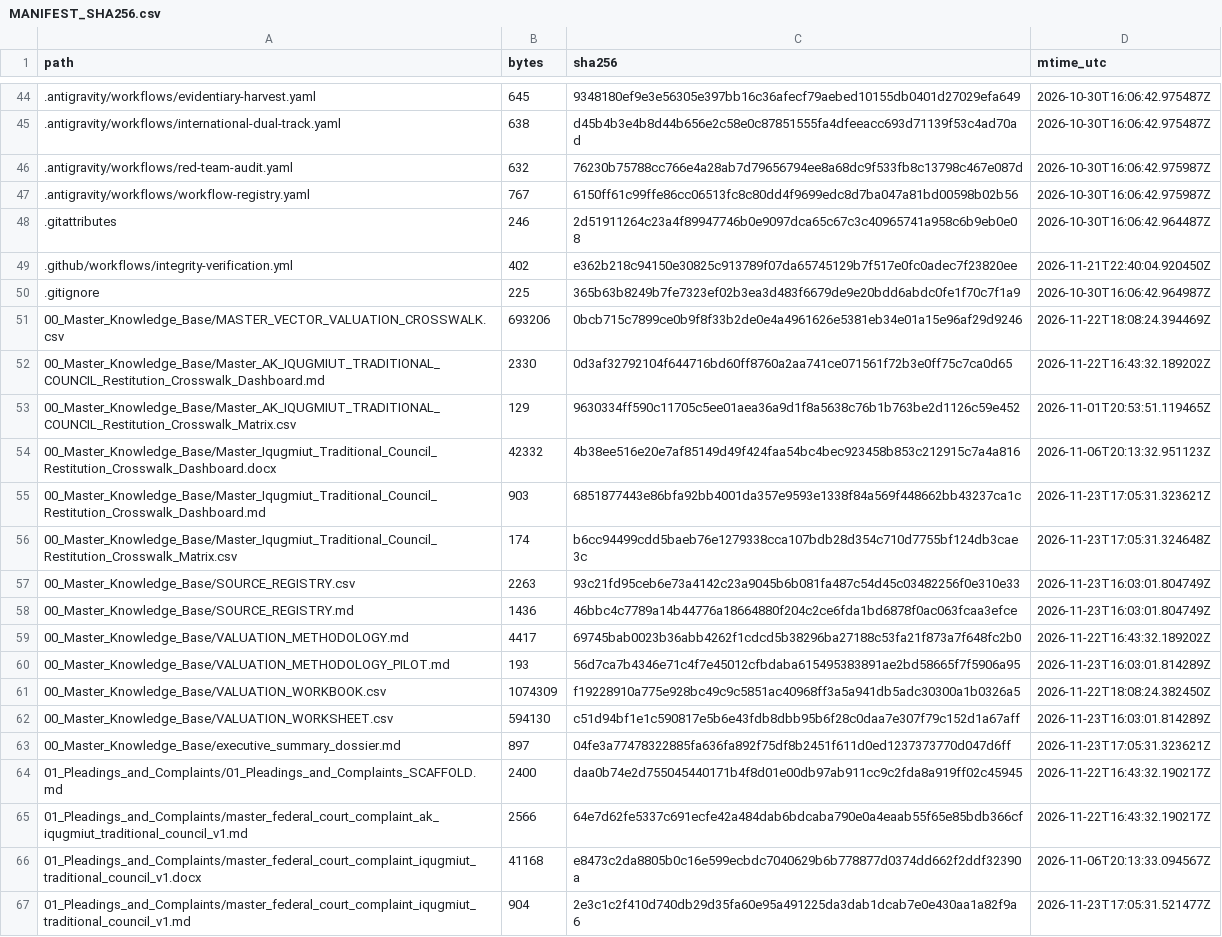
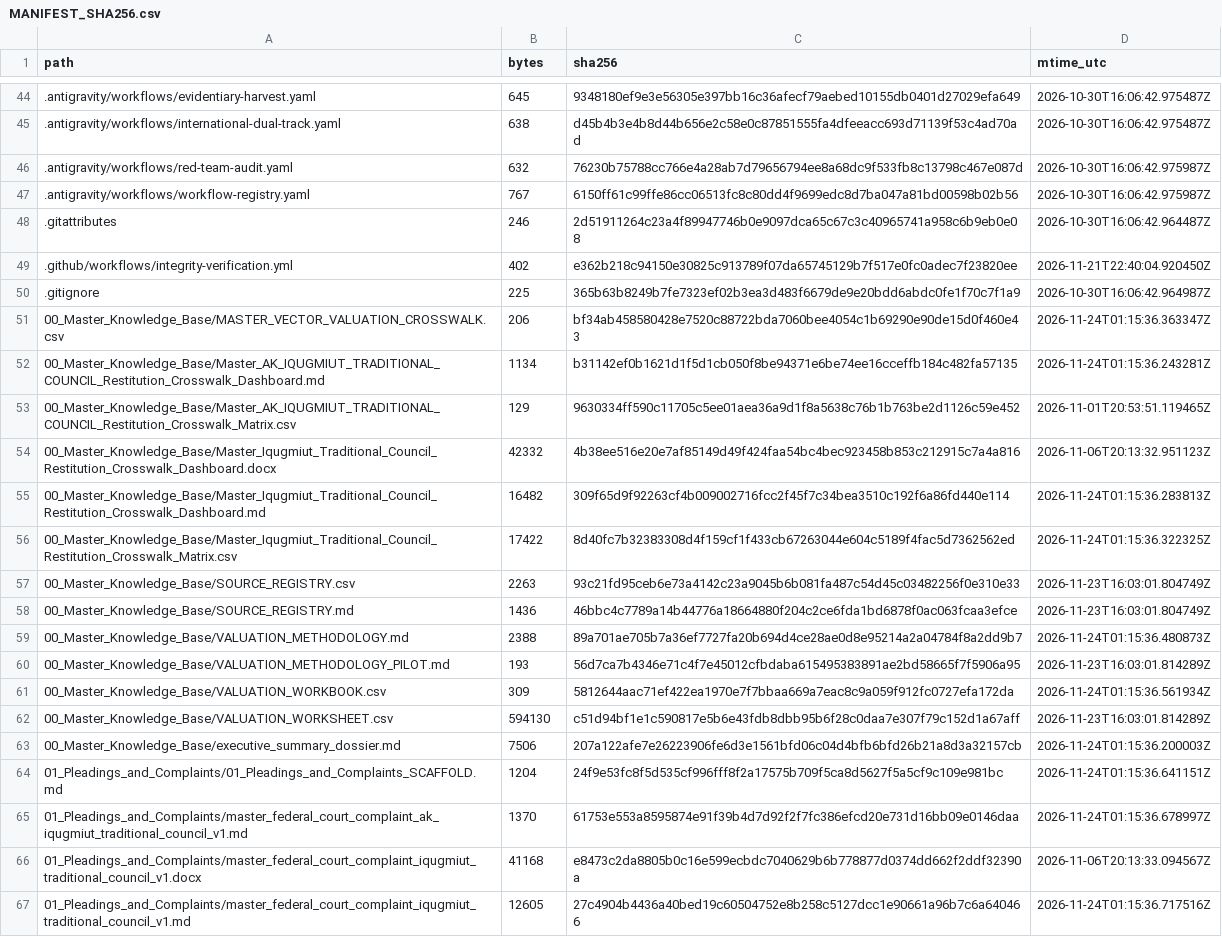
Before and after one commit to GlobalRestitutionAlliance/turtle-island-us-ak-iqugmiut-traditional-council-master-litigation, a CSV file: 99_Archives_and_Manifests/MANIFEST_SHA256.csv, drawn as a sheet; only a part is shown, gaps mark what is left out; the diff covers the shown part only.

```diff
--- a/99_Archives_and_Manifests/MANIFEST_SHA256.csv
+++ b/99_Archives_and_Manifests/MANIFEST_SHA256.csv
@@ -50,18 +50,18 @@ path,bytes,sha256,mtime_utc
 .gitignore,225,365b63b8249b7fe7323ef02b3ea3d483f6679de9e20bdd6abdc0fe1f70c7f1a9,2026-10-30T16:06:42.964987Z
-00_Master_Knowledge_Base/MASTER_VECTOR_VALUATION_CROSSWALK.csv,693206,0bcb715c7899ce0b9f8f33b2de0e4a4961626e5381eb34e01a15e96af29d9246,2026-11-22T18:08:24.394469Z
-00_Master_Knowledge_Base/Master_AK_IQUGMIUT_TRADITIONAL_COUNCIL_Restitution_Crosswalk_Dashboard.md,2330,0d3af32792104f644716bd60ff8760a2aa741ce071561f72b3e0ff75c7ca0d65,2026-11-22T16:43:32.189202Z
+00_Master_Knowledge_Base/MASTER_VECTOR_VALUATION_CROSSWALK.csv,206,bf34ab458580428e7520c88722bda7060bee4054c1b69290e90de15d0f460e43,2026-11-24T01:15:36.363347Z
+00_Master_Knowledge_Base/Master_AK_IQUGMIUT_TRADITIONAL_COUNCIL_Restitution_Crosswalk_Dashboard.md,1134,b31142ef0b1621d1f5d1cb050f8be94371e6be74ee16cceffb184c482fa57135,2026-11-24T01:15:36.243281Z
 00_Master_Knowledge_Base/Master_AK_IQUGMIUT_TRADITIONAL_COUNCIL_Restitution_Crosswalk_Matrix.csv,129,9630334ff590c11705c5ee01aea36a9d1f8a5638c76b1b763be2d1126c59e452,2026-11-01T20:53:51.119465Z
 00_Master_Knowledge_Base/Master_Iqugmiut_Traditional_Council_Restitution_Crosswalk_Dashboard.docx,42332,4b38ee516e20e7af85149d49f424faa54bc4bec923458b853c212915c7a4a816,2026-11-06T20:13:32.951123Z
-00_Master_Knowledge_Base/Master_Iqugmiut_Traditional_Council_Restitution_Crosswalk_Dashboard.md,903,6851877443e86bfa92bb4001da357e9593e1338f84a569f448662bb43237ca1c,2026-11-23T17:05:31.323621Z
-00_Master_Knowledge_Base/Master_Iqugmiut_Traditional_Council_Restitution_Crosswalk_Matrix.csv,174,b6cc94499cdd5baeb76e1279338cca107bdb28d354c710d7755bf124db3cae3c,2026-11-23T17:05:31.324648Z
+00_Master_Knowledge_Base/Master_Iqugmiut_Traditional_Council_Restitution_Crosswalk_Dashboard.md,16482,309f65d9f92263cf4b009002716fcc2f45f7c34bea3510c192f6a86fd440e114,2026-11-24T01:15:36.283813Z
+00_Master_Knowledge_Base/Master_Iqugmiut_Traditional_Council_Restitution_Crosswalk_Matrix.csv,17422,8d40fc7b32383308d4f159cf1f433cb67263044e604c5189f4fac5d7362562ed,2026-11-24T01:15:36.322325Z
 00_Master_Knowledge_Base/SOURCE_REGISTRY.csv,2263,93c21fd95ceb6e73a4142c23a9045b6b081fa487c54d45c03482256f0e310e33,2026-11-23T16:03:01.804749Z
 00_Master_Knowledge_Base/SOURCE_REGISTRY.md,1436,46bbc4c7789a14b44776a18664880f204c2ce6fda1bd6878f0ac063fcaa3efce,2026-11-23T16:03:01.804749Z
-00_Master_Knowledge_Base/VALUATION_METHODOLOGY.md,4417,69745bab0023b36abb4262f1cdcd5b38296ba27188c53fa21f873a7f648fc2b0,2026-11-22T16:43:32.189202Z
+00_Master_Knowledge_Base/VALUATION_METHODOLOGY.md,2388,89a701ae705b7a36ef7727fa20b694d4ce28ae0d8e95214a2a04784f8a2dd9b7,2026-11-24T01:15:36.480873Z
 00_Master_Knowledge_Base/VALUATION_METHODOLOGY_PILOT.md,193,56d7ca7b4346e71c4f7e45012cfbdaba615495383891ae2bd58665f7f5906a95,2026-11-23T16:03:01.814289Z
-00_Master_Knowledge_Base/VALUATION_WORKBOOK.csv,1074309,f19228910a775e928bc49c9c5851ac40968ff3a5a941db5adc30300a1b0326a5,2026-11-22T18:08:24.382450Z
+00_Master_Knowledge_Base/VALUATION_WORKBOOK.csv,309,5812644aac71ef422ea1970e7f7bbaa669a7eac8c9a059f912fc0727efa172da,2026-11-24T01:15:36.561934Z
 00_Master_Knowledge_Base/VALUATION_WORKSHEET.csv,594130,c51d94bf1e1c590817e5b6e43fdb8dbb95b6f28c0daa7e307f79c152d1a67aff,2026-11-23T16:03:01.814289Z
-00_Master_Knowledge_Base/executive_summary_dossier.md,897,04fe3a77478322885fa636fa892f75df8b2451f611d0ed1237373770d047d6ff,2026-11-23T17:05:31.323621Z
-01_Pleadings_and_Complaints/01_Pleadings_and_Complaints_SCAFFOLD.md,2400,daa0b74e2d755045440171b4f8d01e00db97ab911cc9c2fda8a919ff02c45945,2026-11-22T16:43:32.190217Z
-01_Pleadings_and_Complaints/master_federal_court_complaint_ak_iqugmiut_traditional_council_v1.md,2566,64e7d62fe5337c691ecfe42a484dab6bdcaba790e0a4eaab55f65e85bdb366cf,2026-11-22T16:43:32.190217Z
+00_Master_Knowledge_Base/executive_summary_dossier.md,7506,207a122afe7e26223906fe6d3e1561bfd06c04d4bfb6bfd26b21a8d3a32157cb,2026-11-24T01:15:36.200003Z
+01_Pleadings_and_Complaints/01_Pleadings_and_Complaints_SCAFFOLD.md,1204,24f9e53fc8f5d535cf996fff8f2a17575b709f5ca8d5627f5a5cf9c109e981bc,2026-11-24T01:15:36.641151Z
+01_Pleadings_and_Complaints/master_federal_court_complaint_ak_iqugmiut_traditional_council_v1.md,1370,61753e553a8595874e91f39b4d7d92f2f7fc386efcd20e731d16bb09e0146daa,2026-11-24T01:15:36.678997Z
 01_Pleadings_and_Complaints/master_federal_court_complaint_iqugmiut_traditional_council_v1.docx,41168,e8473c2da8805b0c16e599ecbdc7040629b6b778877d0374dd662f2ddf32390a,2026-11-06T20:13:33.094567Z
-01_Pleadings_and_Complaints/master_federal_court_complaint_iqugmiut_traditional_council_v1.md,904,2e3c1c2f410d740db29d35fa60e95a491225da3dab1dcab7e0e430aa1a82f9a6,2026-11-23T17:05:31.521477Z
+01_Pleadings_and_Complaints/master_federal_court_complaint_iqugmiut_traditional_council_v1.md,12605,27c4904b4436a40bed19c60504752e8b258c5127dcc1e90661a96b7c6a640466,2026-11-24T01:15:36.717516Z
```
Also changed, not shown: 80 edited cells elsewhere in this file, 37 other files.
